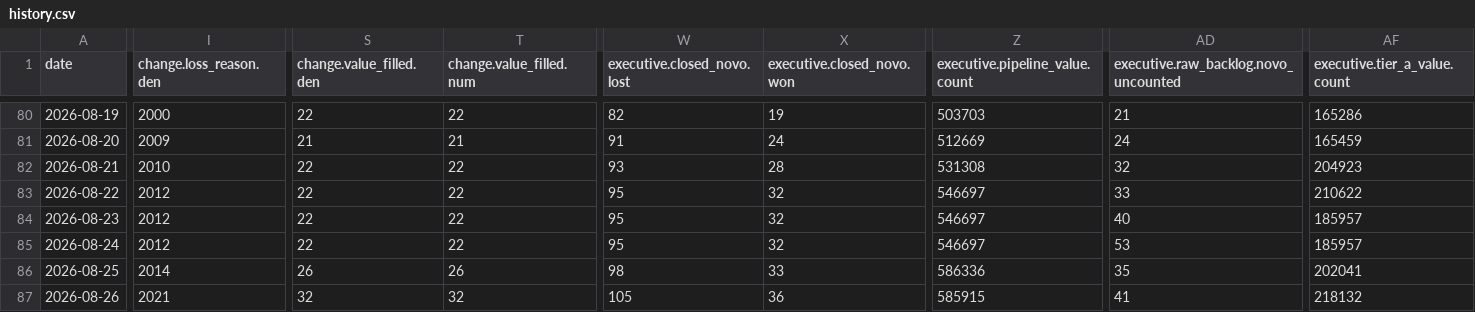
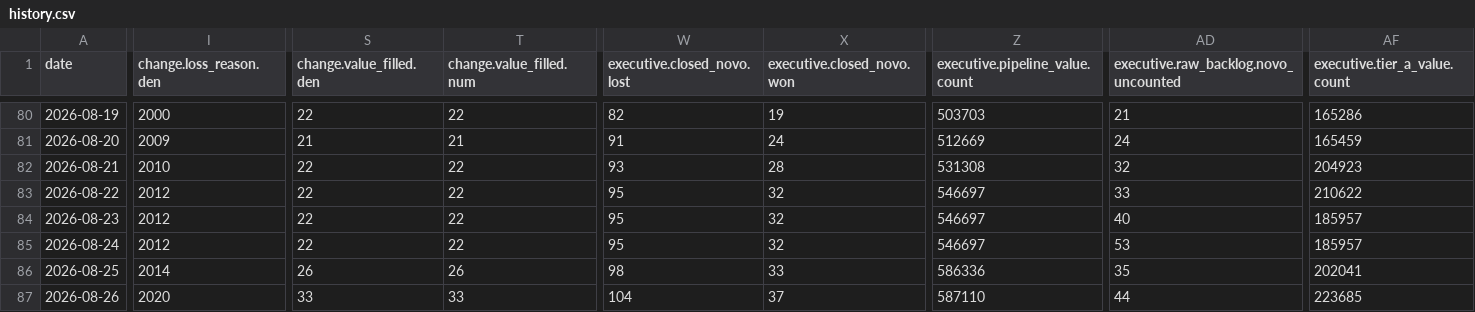
Before and after one commit to sly-leo/windoor-dashboards, a CSV file: history.csv, drawn as a sheet; only a part is shown, gaps mark what is left out; the diff covers the shown part only; the diff names each change by its address in the sheet, - before the commit and + after, or states it on an @@ line.

```diff
--- a/history.csv
+++ b/history.csv
-I87 (change.loss_reason.den): 2021
+I87 (change.loss_reason.den): 2020
-S87 (change.value_filled.den): 32
+S87 (change.value_filled.den): 33
-T87 (change.value_filled.num): 32
+T87 (change.value_filled.num): 33
-W87 (executive.closed_novo.lost): 105
+W87 (executive.closed_novo.lost): 104
-X87 (executive.closed_novo.won): 36
+X87 (executive.closed_novo.won): 37
-Z87 (executive.pipeline_value.count): 585915
+Z87 (executive.pipeline_value.count): 587110
-AD87: 41
+AD87: 44
-AF87 (executive.tier_a_value.count): 218132
+AF87 (executive.tier_a_value.count): 223685
```
Also changed, not shown: 6 edited cells elsewhere in this file, history_columns.csv, 1 other file.
